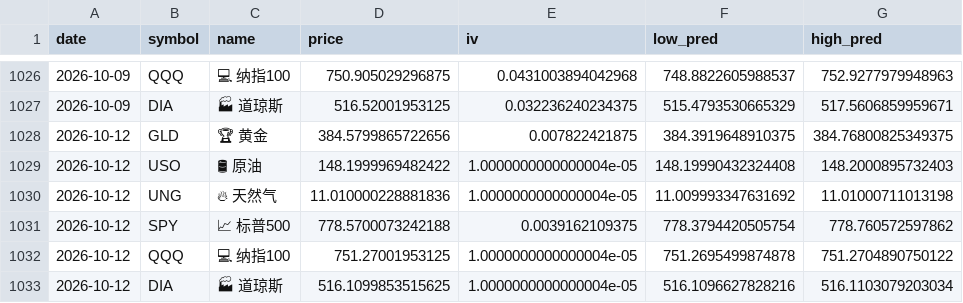
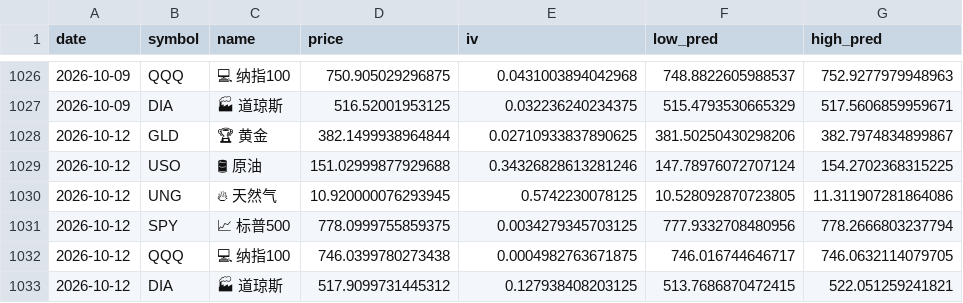
Before and after one commit to dancai1024/dancaidaily-market-Databot, a CSV file: market_record.csv, drawn as a sheet; only a part is shown, gaps mark what is left out; the diff names each change by its address in the sheet, - before the commit and + after, or states it on an @@ line.

```diff
--- a/market_record.csv
+++ b/market_record.csv
-D1028 (price): 384.5799865722656
+D1028 (price): 382.1499938964844
-E1028 (iv): 0.007822421875
+E1028 (iv): 0.02710933837890625
-F1028 (low_pred): 384.3919648910375
+F1028 (low_pred): 381.50250430298206
-G1028 (high_pred): 384.76800825349375
+G1028 (high_pred): 382.7974834899867
-D1029 (price): 148.1999969482422
+D1029 (price): 151.02999877929688
-E1029 (iv): 1.0000000000000004e-05
+E1029 (iv): 0.34326828613281246
-F1029 (low_pred): 148.19990432324408
+F1029 (low_pred): 147.78976072707124
-G1029 (high_pred): 148.2000895732403
+G1029 (high_pred): 154.2702368315225
-D1030 (price): 11.010000228881836
+D1030 (price): 10.920000076293945
-E1030 (iv): 1.0000000000000004e-05
+E1030 (iv): 0.5742230078125
-F1030 (low_pred): 11.009993347631692
+F1030 (low_pred): 10.528092870723805
-G1030 (high_pred): 11.01000711013198
+G1030 (high_pred): 11.311907281864086
-D1031 (price): 778.5700073242188
+D1031 (price): 778.0999755859375
-E1031 (iv): 0.0039162109375
+E1031 (iv): 0.0034279345703125
-F1031 (low_pred): 778.3794420505754
+F1031 (low_pred): 777.9332708480956
-G1031 (high_pred): 778.760572597862
+G1031 (high_pred): 778.2666803237794
-D1032 (price): 751.27001953125
+D1032 (price): 746.0399780273438
-E1032 (iv): 1.0000000000000004e-05
+E1032 (iv): 0.0004982763671875
-F1032 (low_pred): 751.2695499874878
+F1032 (low_pred): 746.016744646717
-G1032 (high_pred): 751.2704890750122
+G1032 (high_pred): 746.0632114079705
-D1033 (price): 516.1099853515625
+D1033 (price): 517.9099731445312
-E1033 (iv): 1.0000000000000004e-05
+E1033 (iv): 0.127938408203125
-F1033 (low_pred): 516.1096627828216
+F1033 (low_pred): 513.7686870472415
-G1033 (high_pred): 516.1103079203034
+G1033 (high_pred): 522.051259241821
```
